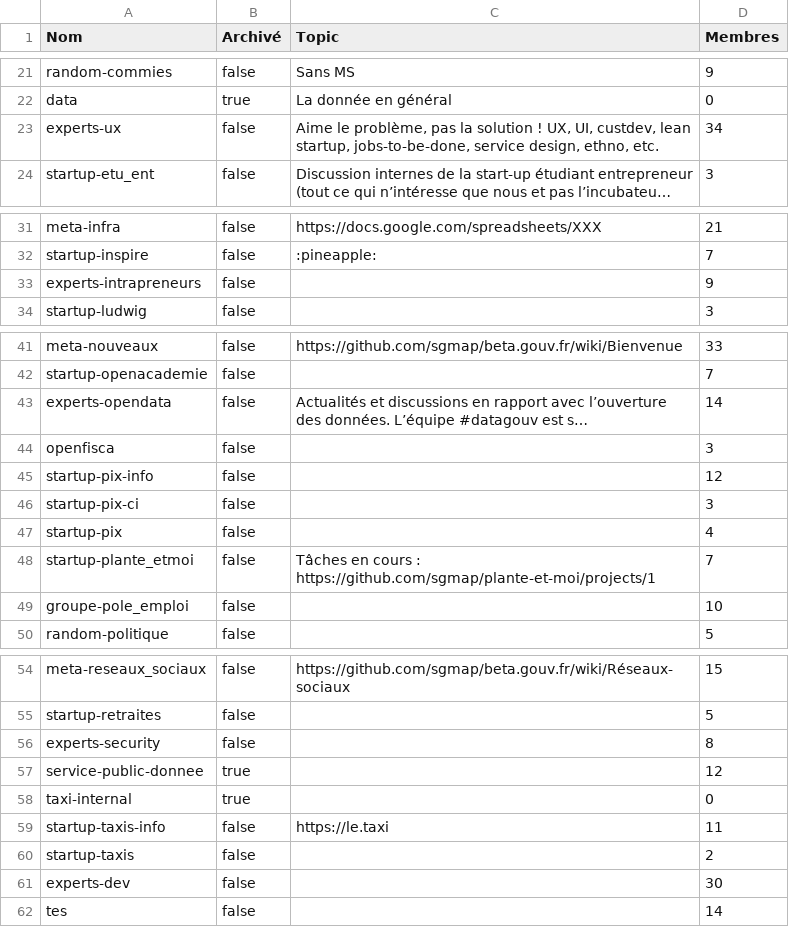
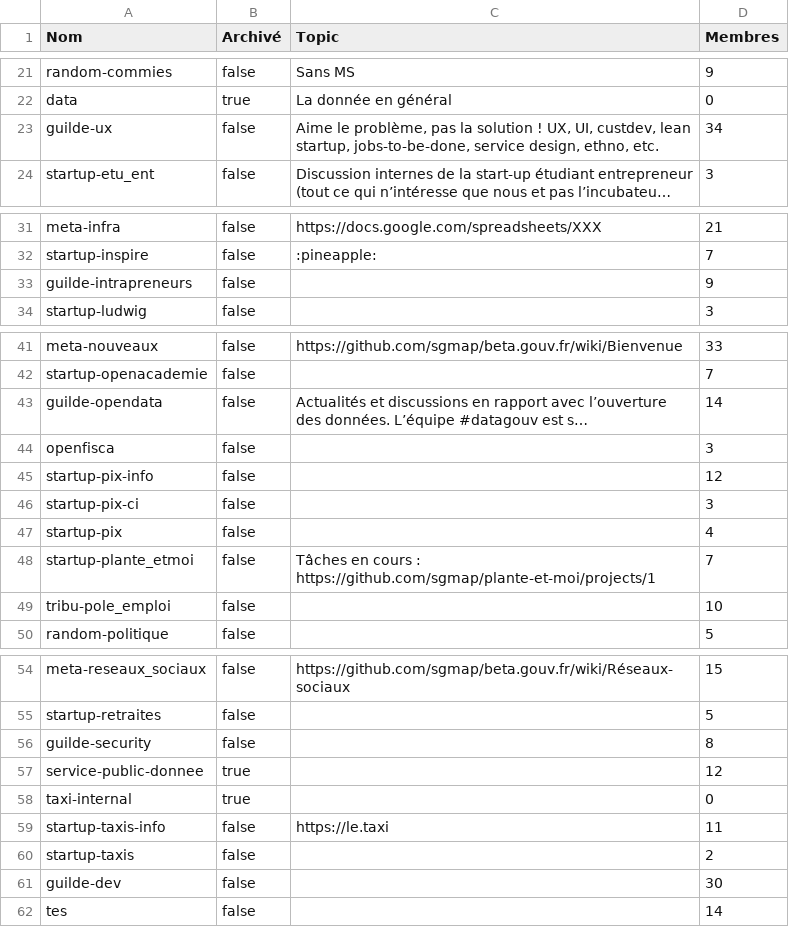
Before and after one commit to betagouv/beta.wip, a CSV file: slack-channels.csv, drawn as a sheet; only a part is shown, gaps mark what is left out; long unchanged cells end in …; the diff names each change by its address in the sheet, - before the commit and + after, or states it on an @@ line.

Commit message:
Use Spotify model names

```diff
--- a/slack-channels.csv
+++ b/slack-channels.csv
-A23 (Nom): experts-ux
+A23 (Nom): guilde-ux
-A33 (Nom): experts-intrapreneurs
+A33 (Nom): guilde-intrapreneurs
-A43 (Nom): experts-opendata
+A43 (Nom): guilde-opendata
-A49 (Nom): groupe-pole_emploi
+A49 (Nom): tribu-pole_emploi
-A56 (Nom): experts-security
+A56 (Nom): guilde-security
-A61 (Nom): experts-dev
+A61 (Nom): guilde-dev
```
